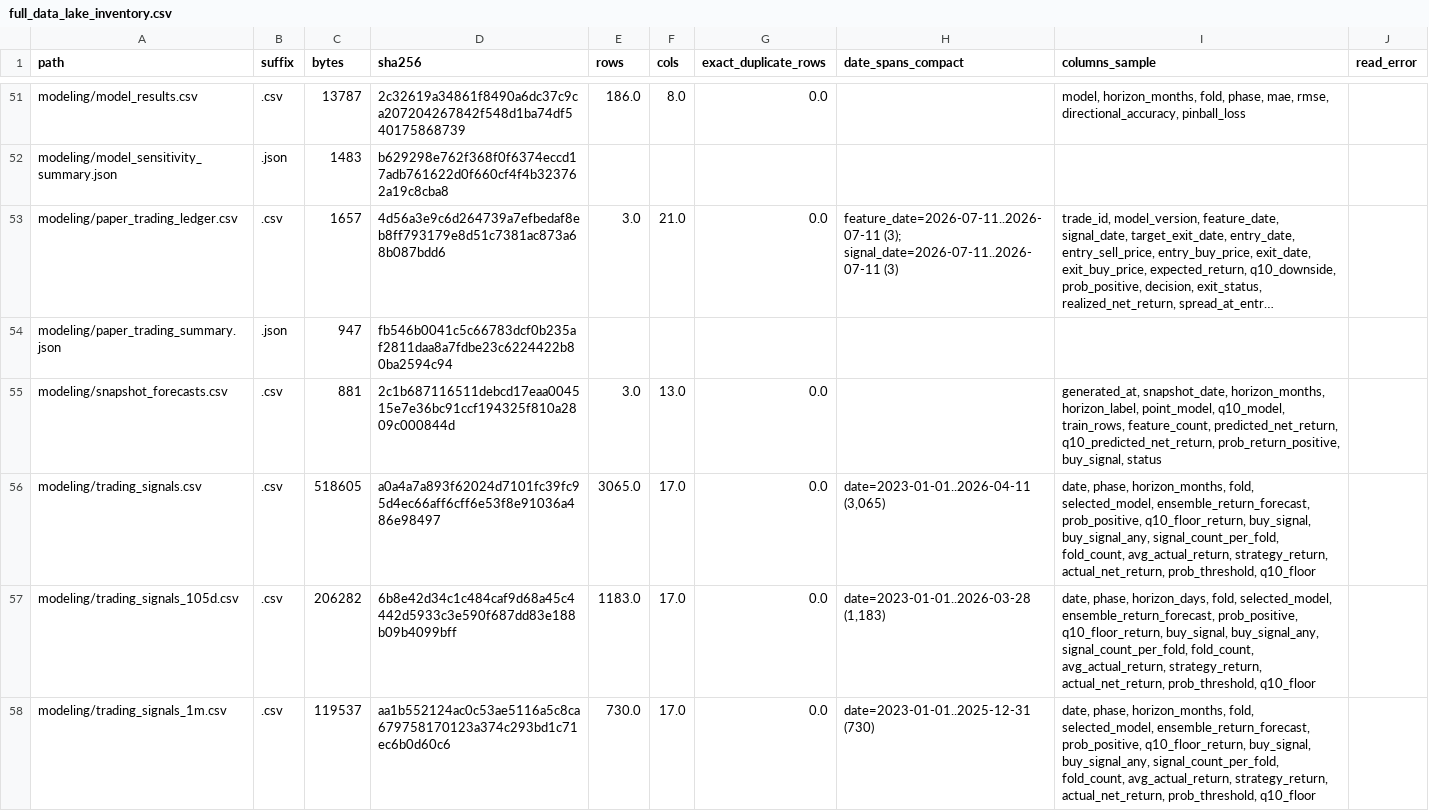
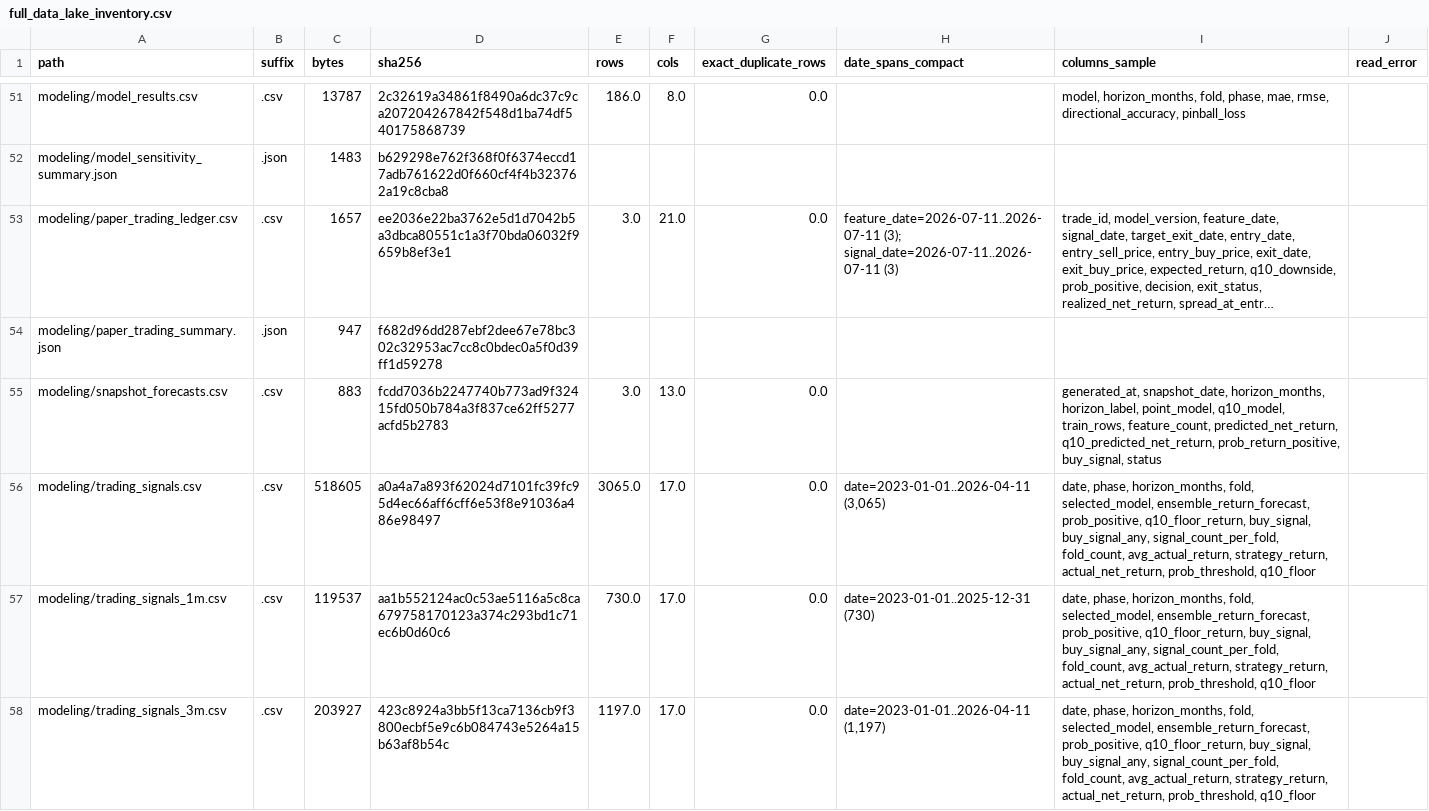
Before and after one commit to WuWuyn/vn-gold-market-analysis, a CSV file: data/lake/quality/full_data_lake_inventory.csv, drawn as a sheet; only a part is shown, gaps mark what is left out; the shorter side is filled out with more unchanged rows; long unchanged cells end in …; the diff covers the shown part only; the diff names each change by its address in the sheet, - before the commit and + after, or states it on an @@ line.

```diff
--- a/data/lake/quality/full_data_lake_inventory.csv
+++ b/data/lake/quality/full_data_lake_inventory.csv
-D53 (sha256): 4d56a3e9c6d264739a7efbedaf8eb8ff793179e8d51c7381ac873a68b087bdd6
+D53 (sha256): ee2036e22ba3762e5d1d7042b5a3dbca80551c1a3f70bda06032f9659b8ef3e1
-D54 (sha256): fb546b0041c5c66783dcf0b235af2811daa8a7fdbe23c6224422b80ba2594c94
+D54 (sha256): f682d96dd287ebf2dee67e78bc302c32953ac7cc8c0bdec0a5f0d39ff1d59278
-C55 (bytes): 881
+C55 (bytes): 883
-D55 (sha256): 2c1b687116511debcd17eaa004515e7e36bc91ccf194325f810a2809c000844d
+D55 (sha256): fcdd7036b2247740b773ad9f32415fd050b784a3f837ce62ff5277acfd5b2783
-row 57: modeling/trading_signals_105d.csv | .csv | 206282 | 6b8e42d34c1c484caf9d68a45c4442d5933c3e590f687dd83e188b09b4099bff | 1183.0 | 17.0 | 0.0 | date=2023-01-01..2026-03-28 (1,183) | date, phase, horizon_days, fold, selected_model, ensemble_return_forecast, prob_positive, q10_floor_return, buy_signal, buy_signal_any, signal_count_per_fold, fold_count, avg_actual_return, strategy_return, actual_net_return, prob_threshold, q10_floor
```
Also changed, not shown: 2 removed rows and 2 edited cells elsewhere in this file, data/lake/modeling/paper_trading_ledger.csv, data/lake/modeling/snapshot_forecasts.csv, 12 other files.
